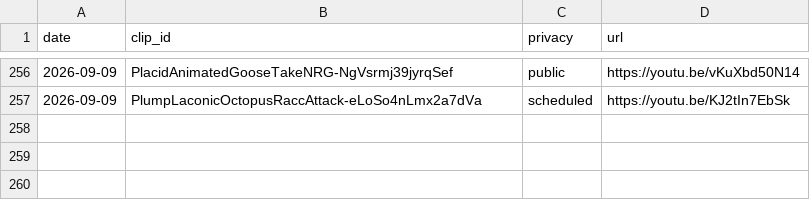
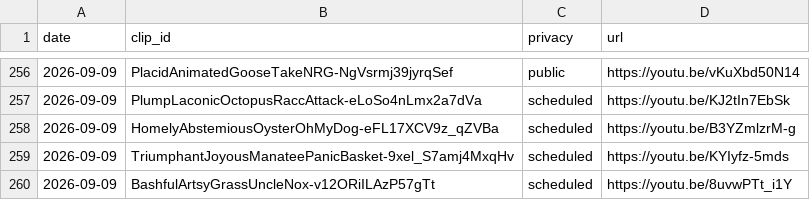
Before and after one commit to chat94534-oss/shorts-twitchclips, a CSV file: logs/history.csv, drawn as a sheet; only a part is shown, gaps mark what is left out.

```diff
--- a/logs/history.csv
+++ b/logs/history.csv
@@ -257 +257,4 @@ date,clip_id,privacy,url
 2026-09-09,PlumpLaconicOctopusRaccAttack-eLoSo4nLmx2a7dVa,scheduled,https://youtu.be/KJ2tIn7EbSk
+2026-09-09,HomelyAbstemiousOysterOhMyDog-eFL17XCV9z_qZVBa,scheduled,https://youtu.be/B3YZmlzrM-g
+2026-09-09,TriumphantJoyousManateePanicBasket-9xel_S7amj4MxqHv,scheduled,https://youtu.be/KYIyfz-5mds
+2026-09-09,BashfulArtsyGrassUncleNox-v12ORiILAzP57gTt,scheduled,https://youtu.be/8uvwPTt_i1Y
```
Also changed, not shown: 1 other file.
